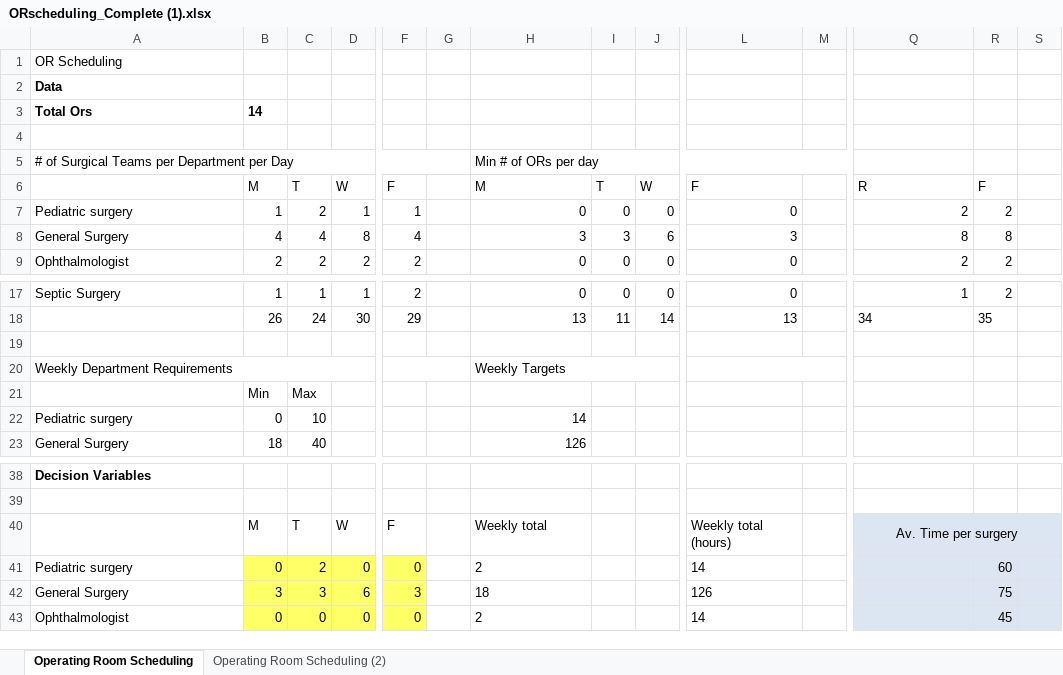
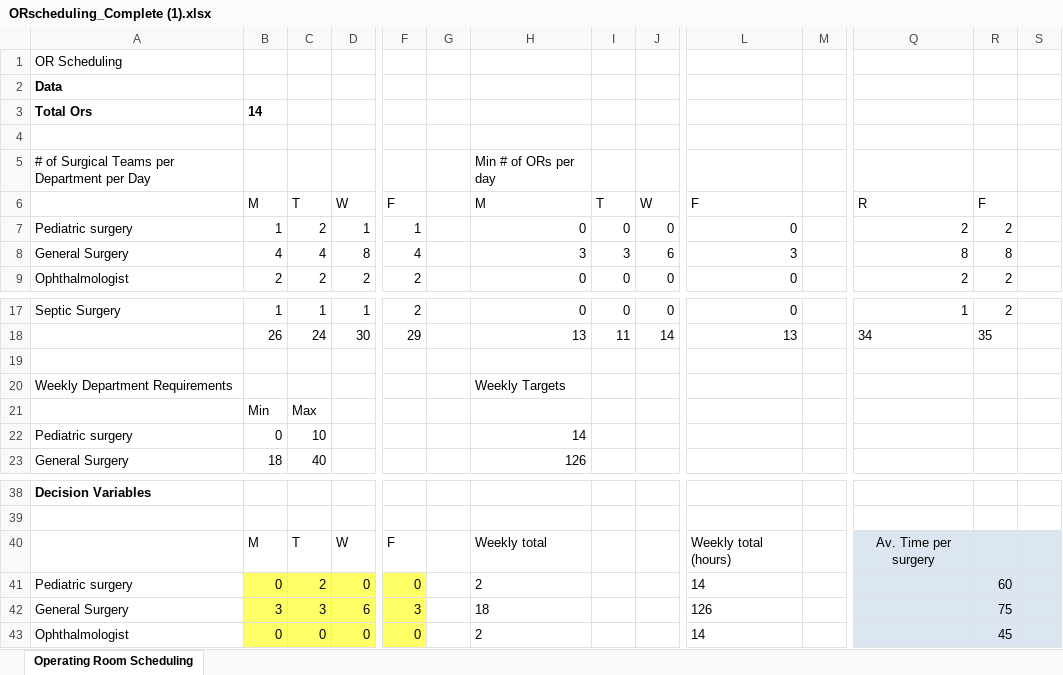
Before and after one commit to Giannakopoulos122/ThesisSch, an Excel workbook: ORscheduling_Complete (1).xlsx, sheet Operating Room Scheduling, drawn as a sheet; only a part is shown, gaps mark what is left out; values as stored, in another font and other column widths than the file's, no borders; the diff covers the shown part only; the diff names each change by its address in the sheet, - before the commit and + after, or states it on an @@ line.

```diff
--- a/ORscheduling_Complete (1).xlsx (sheet Operating Room Scheduling)
+++ b/ORscheduling_Complete (1).xlsx (sheet Operating Room Scheduling)
-sheet tab: Operating Room Scheduling (2)
-A5:G5 merged
-H5:M5 merged
-A20:E20 merged
-F20:G20 merged
-H20:J20 merged
-L20:M20 merged
-Q40:S40 merged
```
Also changed, not shown: merged cells elsewhere in this sheet, charts or pictures, 1 other file.
